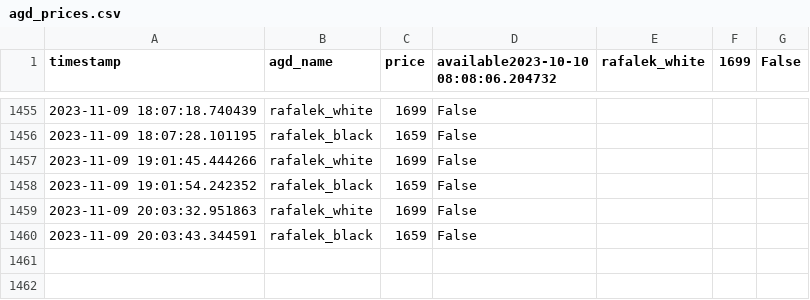
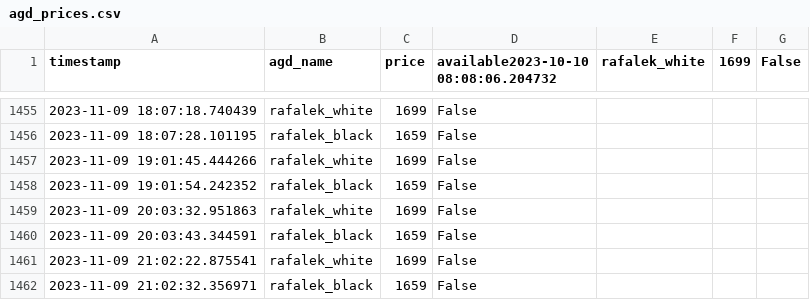
Before and after one commit to MBogdanski/eurochecker, a CSV file: agd_prices.csv, drawn as a sheet; only a part is shown, gaps mark what is left out.

```diff
--- a/agd_prices.csv
+++ b/agd_prices.csv
@@ -1460 +1460,3 @@ timestamp,agd_name,price,available2023-10-10 08:08:06.204732,rafalek_white,1699,
 2023-11-09 20:03:43.344591,rafalek_black,1659,False
+2023-11-09 21:02:22.875541,rafalek_white,1699,False
+2023-11-09 21:02:32.356971,rafalek_black,1659,False
```
